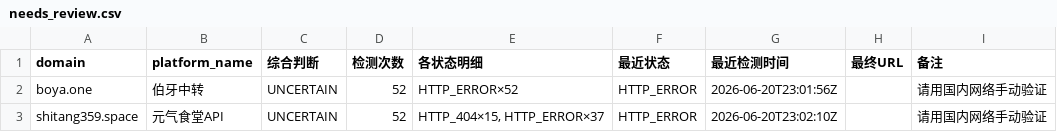
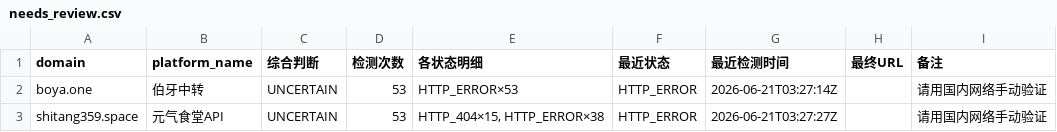
Before and after one commit to BaojuanWang/LLM-APIgateways-monitor, a CSV file: results/needs_review.csv, drawn as a sheet.

```diff
--- a/results/needs_review.csv
+++ b/results/needs_review.csv
@@ -1,3 +1,3 @@
 domain,platform_name,综合判断,检测次数,各状态明细,最近状态,最近检测时间,最终URL,备注
-boya.one,伯牙中转,UNCERTAIN,52,HTTP_ERROR×52,HTTP_ERROR,2026-06-20T23:01:56Z,,请用国内网络手动验证
-shitang359.space,元气食堂API,UNCERTAIN,52,"HTTP_404×15, HTTP_ERROR×37",HTTP_ERROR,2026-06-20T23:02:10Z,,请用国内网络手动验证
+boya.one,伯牙中转,UNCERTAIN,53,HTTP_ERROR×53,HTTP_ERROR,2026-06-21T03:27:14Z,,请用国内网络手动验证
+shitang359.space,元气食堂API,UNCERTAIN,53,"HTTP_404×15, HTTP_ERROR×38",HTTP_ERROR,2026-06-21T03:27:27Z,,请用国内网络手动验证
```
Also changed, not shown: data/hvoy_latest.csv, 5 other files.
